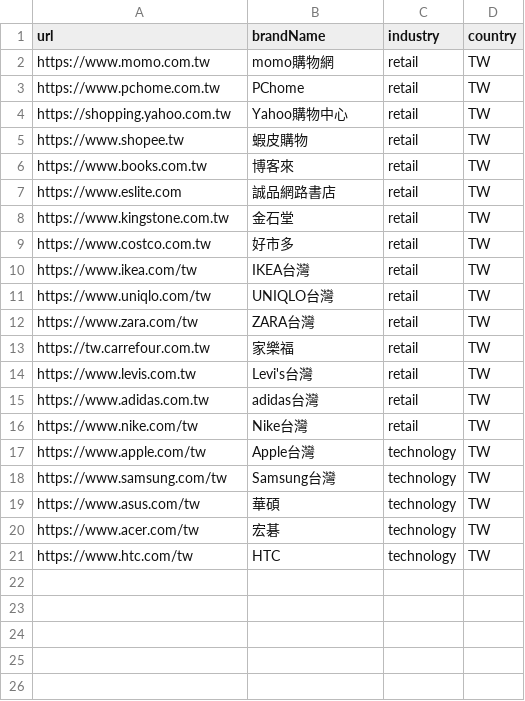
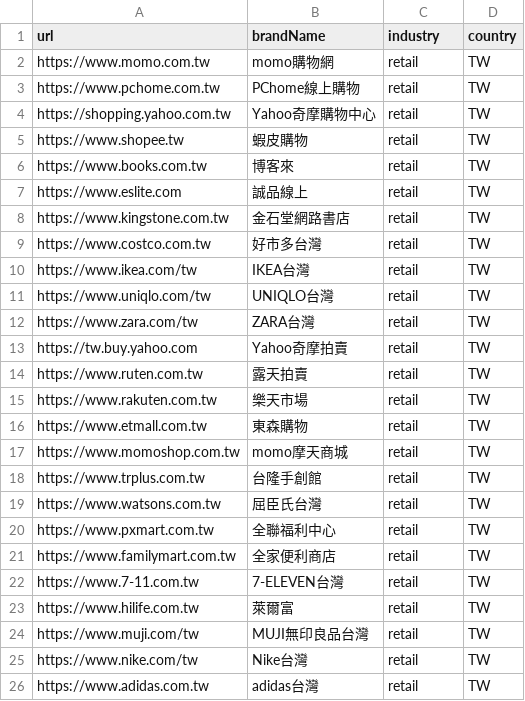
Before and after one commit to Jimmy-xinhow/GeoSaas, a CSV file: scripts/seed-data/tw-ecommerce.csv, drawn as a sheet.

```diff
--- a/scripts/seed-data/tw-ecommerce.csv
+++ b/scripts/seed-data/tw-ecommerce.csv
@@ -2,9 +2,9 @@ url,brandName,industry,country
 https://www.momo.com.tw,momo購物網,retail,TW
-https://www.pchome.com.tw,PChome,retail,TW
-https://shopping.yahoo.com.tw,Yahoo購物中心,retail,TW
+https://www.pchome.com.tw,PChome線上購物,retail,TW
+https://shopping.yahoo.com.tw,Yahoo奇摩購物中心,retail,TW
 https://www.shopee.tw,蝦皮購物,retail,TW
 https://www.books.com.tw,博客來,retail,TW
-https://www.eslite.com,誠品網路書店,retail,TW
-https://www.kingstone.com.tw,金石堂,retail,TW
-https://www.costco.com.tw,好市多,retail,TW
+https://www.eslite.com,誠品線上,retail,TW
+https://www.kingstone.com.tw,金石堂網路書店,retail,TW
+https://www.costco.com.tw,好市多台灣,retail,TW
 https://www.ikea.com/tw,IKEA台灣,retail,TW
@@ -12,10 +12,15 @@ https://www.uniqlo.com/tw,UNIQLO台灣,retail,TW
 https://www.zara.com/tw,ZARA台灣,retail,TW
-https://tw.carrefour.com.tw,家樂福,retail,TW
-https://www.levis.com.tw,Levi's台灣,retail,TW
+https://tw.buy.yahoo.com,Yahoo奇摩拍賣,retail,TW
+https://www.ruten.com.tw,露天拍賣,retail,TW
+https://www.rakuten.com.tw,樂天市場,retail,TW
+https://www.etmall.com.tw,東森購物,retail,TW
+https://www.momoshop.com.tw,momo摩天商城,retail,TW
+https://www.trplus.com.tw,台隆手創館,retail,TW
+https://www.watsons.com.tw,屈臣氏台灣,retail,TW
+https://www.pxmart.com.tw,全聯福利中心,retail,TW
+https://www.familymart.com.tw,全家便利商店,retail,TW
+https://www.7-11.com.tw,7-ELEVEN台灣,retail,TW
+https://www.hilife.com.tw,萊爾富,retail,TW
+https://www.muji.com/tw,MUJI無印良品台灣,retail,TW
+https://www.nike.com/tw,Nike台灣,retail,TW
 https://www.adidas.com.tw,adidas台灣,retail,TW
-https://www.nike.com/tw,Nike台灣,retail,TW
-https://www.apple.com/tw,Apple台灣,technology,TW
-https://www.samsung.com/tw,Samsung台灣,technology,TW
-https://www.asus.com/tw,華碩,technology,TW
-https://www.acer.com/tw,宏碁,technology,TW
-https://www.htc.com/tw,HTC,technology,TW
```
Also changed, not shown: scripts/seed-data/tw-restaurant.csv, 12 other files.
